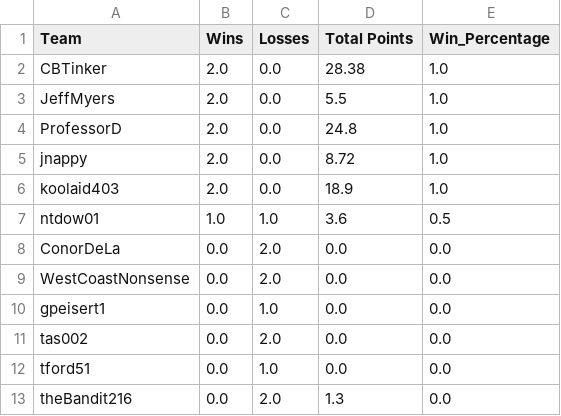
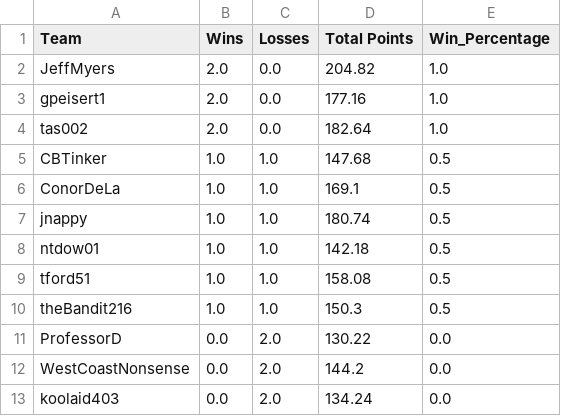
Before and after one commit to MLDERES/LegendsOfGridiron, a CSV file: data/standings/league_bb1.csv, drawn as a sheet.

```diff
--- a/data/standings/league_bb1.csv
+++ b/data/standings/league_bb1.csv
@@ -1,13 +1,13 @@
 Team,Wins,Losses,Total Points,Win_Percentage
-CBTinker,2.0,0.0,28.38,1.0
-JeffMyers,2.0,0.0,5.5,1.0
-ProfessorD,2.0,0.0,24.8,1.0
-jnappy,2.0,0.0,8.72,1.0
-koolaid403,2.0,0.0,18.9,1.0
-ntdow01,1.0,1.0,3.6,0.5
-ConorDeLa,0.0,2.0,0.0,0.0
-WestCoastNonsense,0.0,2.0,0.0,0.0
-gpeisert1,0.0,1.0,0.0,0.0
-tas002,0.0,2.0,0.0,0.0
-tford51,0.0,1.0,0.0,0.0
-theBandit216,0.0,2.0,1.3,0.0
+JeffMyers,2.0,0.0,204.82,1.0
+gpeisert1,2.0,0.0,177.16,1.0
+tas002,2.0,0.0,182.64,1.0
+CBTinker,1.0,1.0,147.68,0.5
+ConorDeLa,1.0,1.0,169.1,0.5
+jnappy,1.0,1.0,180.74,0.5
+ntdow01,1.0,1.0,142.18,0.5
+tford51,1.0,1.0,158.08,0.5
+theBandit216,1.0,1.0,150.3,0.5
+ProfessorD,0.0,2.0,130.22,0.0
+WestCoastNonsense,0.0,2.0,144.2,0.0
+koolaid403,0.0,2.0,134.24,0.0
```
Also changed, not shown: data/league_outcomes.csv, data/standings/league_BB4.csv, 8 other files.
